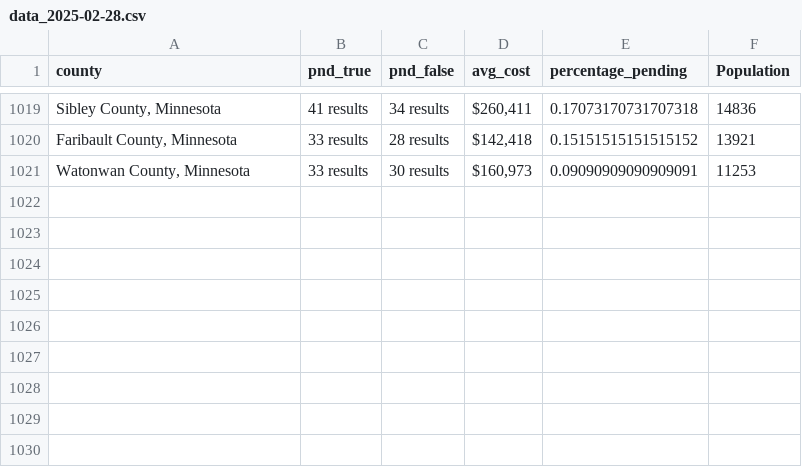
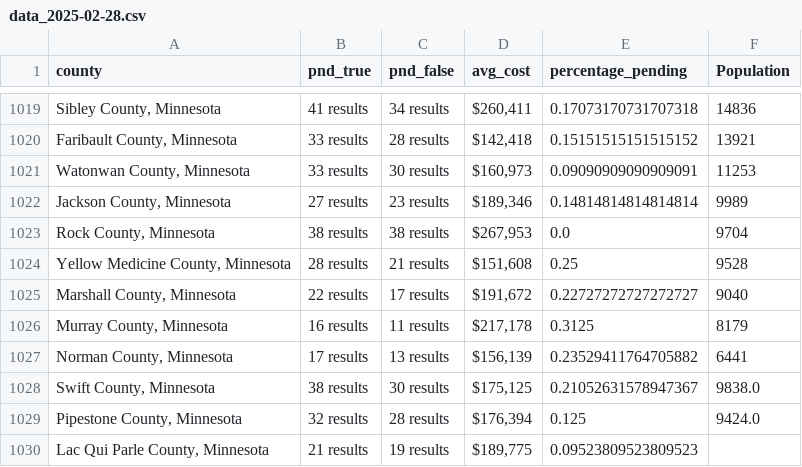
Before and after one commit to ishan9299/zillow-scraper, a CSV file: data/data_2025-02-28.csv, drawn as a sheet; only a part is shown, gaps mark what is left out; the diff names each change by its address in the sheet, - before the commit and + after, or states it on an @@ line.

```diff
--- a/data/data_2025-02-28.csv
+++ b/data/data_2025-02-28.csv
+row 1022: Jackson County, Minnesota | 27 results | 23 results | $189,346 | 0.14814814814814814 | 9989
+row 1023: Rock County, Minnesota | 38 results | 38 results | $267,953 | 0.0 | 9704
+row 1024: Yellow Medicine County, Minnesota | 28 results | 21 results | $151,608 | 0.25 | 9528
+row 1025: Marshall County, Minnesota | 22 results | 17 results | $191,672 | 0.22727272727272727 | 9040
+row 1026: Murray County, Minnesota | 16 results | 11 results | $217,178 | 0.3125 | 8179
+row 1027: Norman County, Minnesota | 17 results | 13 results | $156,139 | 0.23529411764705882 | 6441
+row 1028: Swift County, Minnesota | 38 results | 30 results | $175,125 | 0.21052631578947367 | 9838.0
+row 1029: Pipestone County, Minnesota | 32 results | 28 results | $176,394 | 0.125 | 9424.0
+row 1030: Lac Qui Parle County, Minnesota | 21 results | 19 results | $189,775 | 0.09523809523809523
```
